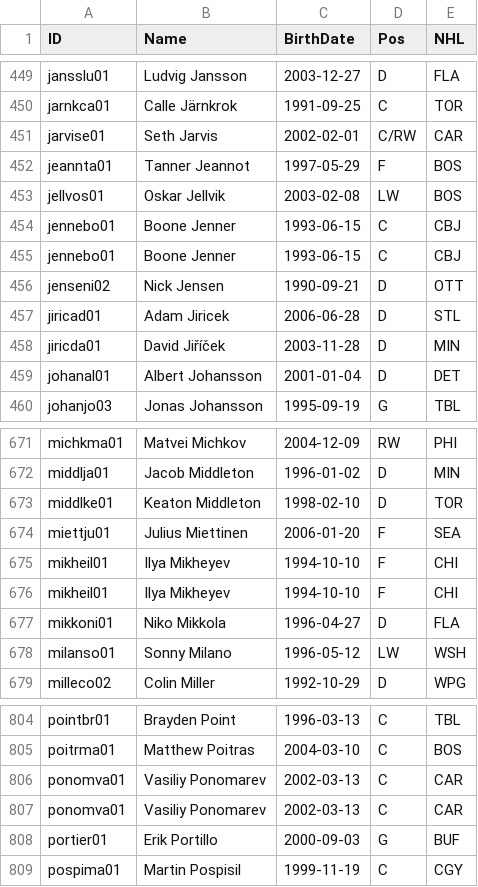
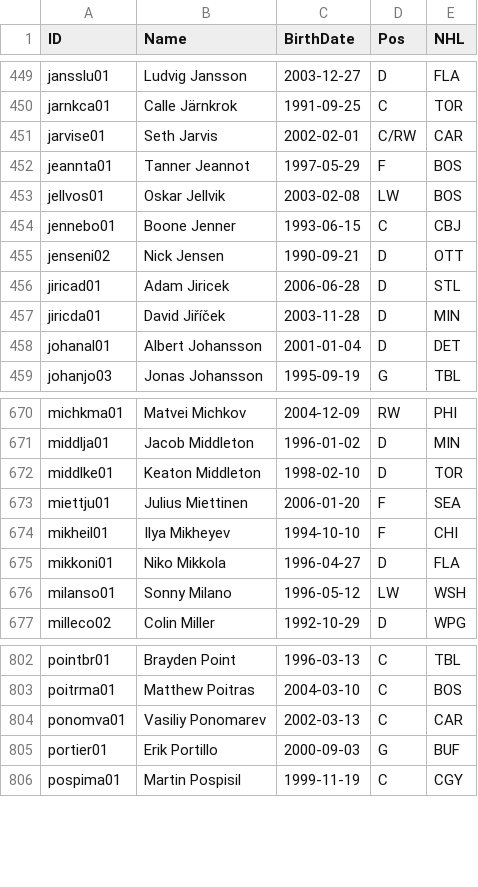
Before and after one commit to jduteau/fhl-dashboard-observable, a CSV file: src/data/player_info.csv, drawn as a sheet; only a part is shown, gaps mark what is left out.

Commit message:
Remove duplicate players

```diff
--- a/src/data/player_info.csv
+++ b/src/data/player_info.csv
@@ -454,3 +454,2 @@ jellvos01,Oskar Jellvik,2003-02-08,LW,BOS
 jennebo01,Boone Jenner,1993-06-15,C,CBJ
-jennebo01,Boone Jenner,1993-06-15,C,CBJ
 jenseni02,Nick Jensen,1990-09-21,D,OTT
@@ -675,3 +674,2 @@ miettju01,Julius Miettinen,2006-01-20,F,SEA
 mikheil01,Ilya Mikheyev,1994-10-10,F,CHI
-mikheil01,Ilya Mikheyev,1994-10-10,F,CHI
 mikkoni01,Niko Mikkola,1996-04-27,D,FLA
@@ -805,3 +803,2 @@ pointbr01,Brayden Point,1996-03-13,C,TBL
 poitrma01,Matthew Poitras,2004-03-10,C,BOS
-ponomva01,Vasiliy Ponomarev,2002-03-13,C,CAR
 ponomva01,Vasiliy Ponomarev,2002-03-13,C,CAR
```
